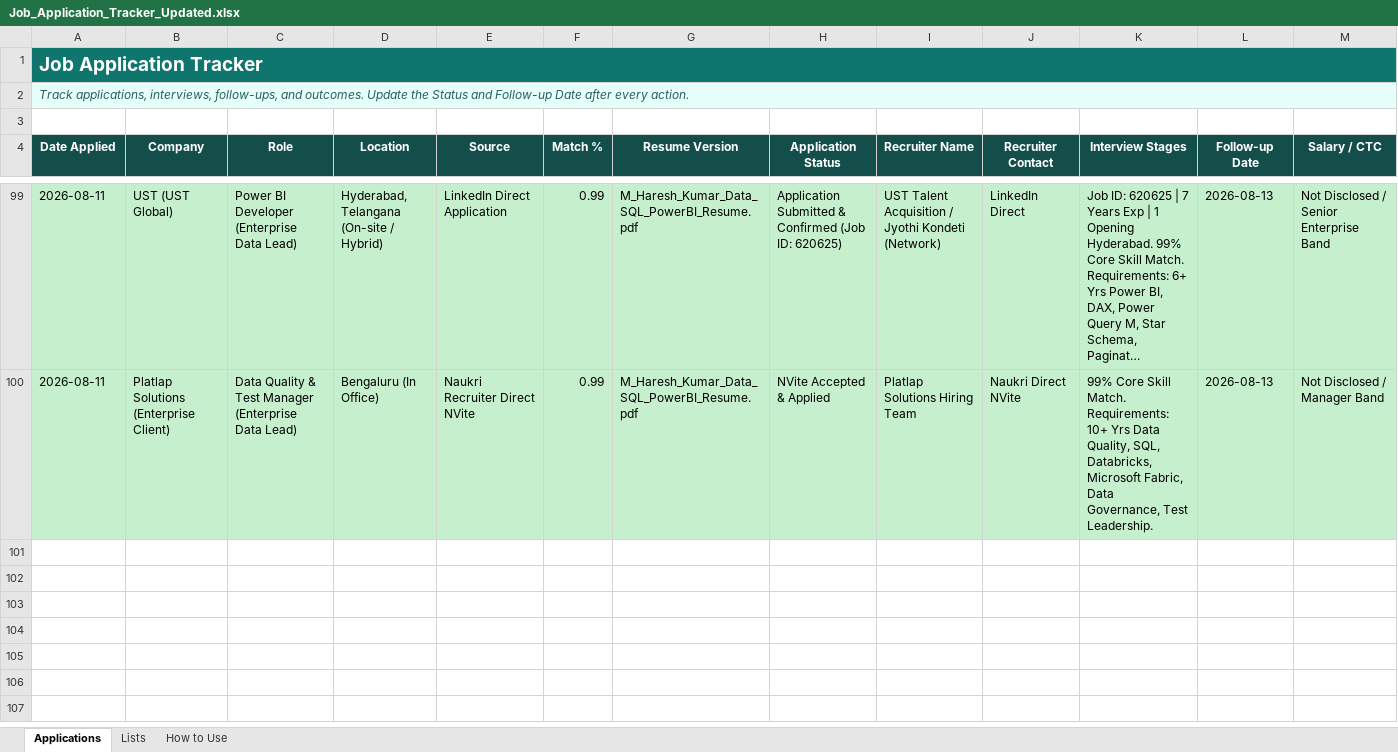
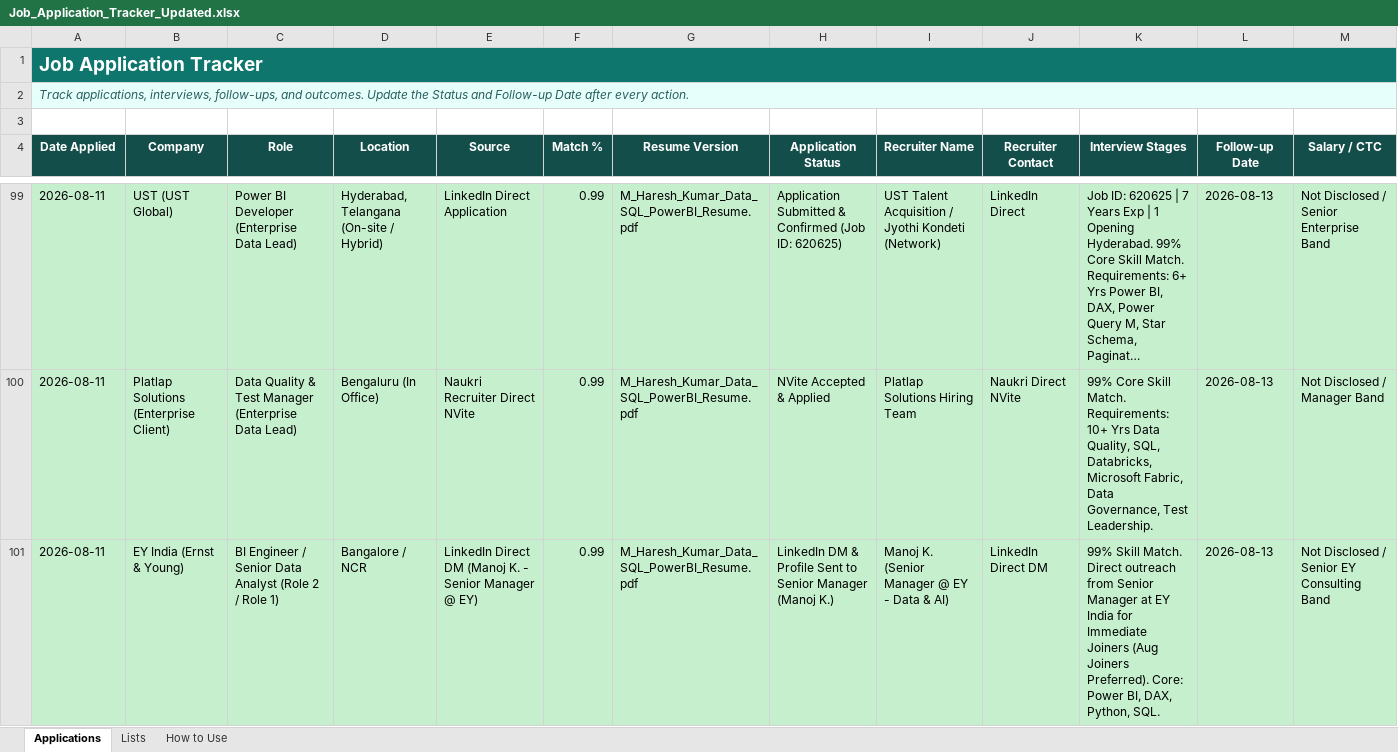
Before and after one commit to LeadGenData/M_Haresh_Kumar, an Excel workbook: Job_Application_Tracker_Updated.xlsx, sheet Applications, drawn as a sheet; only a part is shown, gaps mark what is left out; long unchanged cells end in …; values as stored, in another font and other column widths than the file's, no borders; conditional formats and table styles not drawn; rows hold the shown columns only; the diff names each change by its address in the sheet, - before the commit and + after, or states it on an @@ line.

Commit message:
Tuesday Aug 11: Logged EY India BI Engineer outreach from Manoj K. (Senior Manager @ EY) at Row 101

```diff
--- a/Job_Application_Tracker_Updated.xlsx (sheet Applications)
+++ b/Job_Application_Tracker_Updated.xlsx (sheet Applications)
+row 101: 2026-08-11 | EY India (Ernst & Young) | BI Engineer / Senior Data Analyst (Role 2 / Role 1) | Bangalore / NCR | LinkedIn Direct DM (Manoj K. - Senior Manager @ EY) | 0.99 | M_Haresh_Kumar_Data_SQL_PowerBI_Resume.pdf | LinkedIn DM & Profile Sent to Senior Manager (Manoj K.) | Manoj K. (Senior Manager @ EY - Data & AI) | LinkedIn Direct DM | 99% Skill Match. Direct outreach from Senior Manager at EY India for Immediate Joiners (Aug Joiners Preferred). Core: Power BI, DAX, Python, SQL. | 2026-08-13 | Not Disclosed / Senior EY Consulting Band
```
